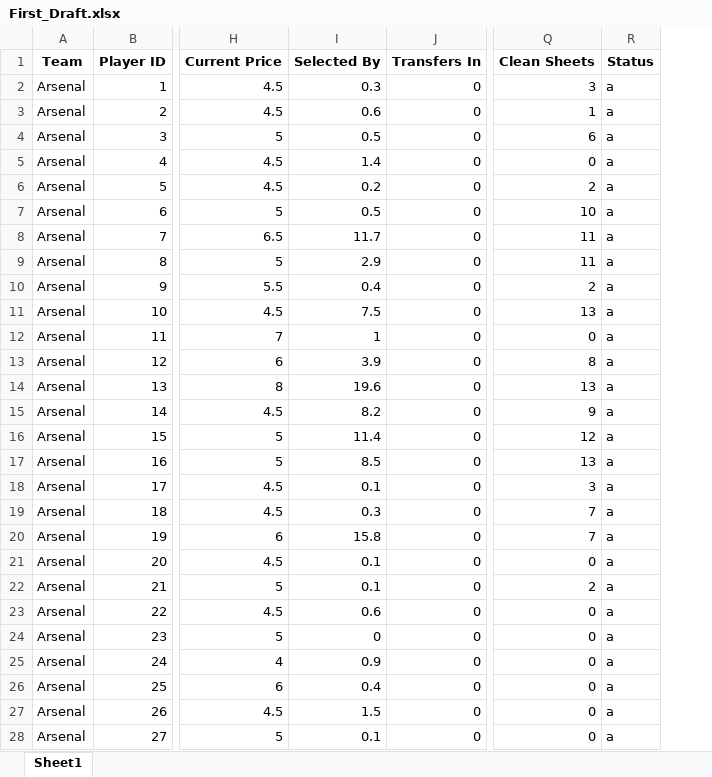
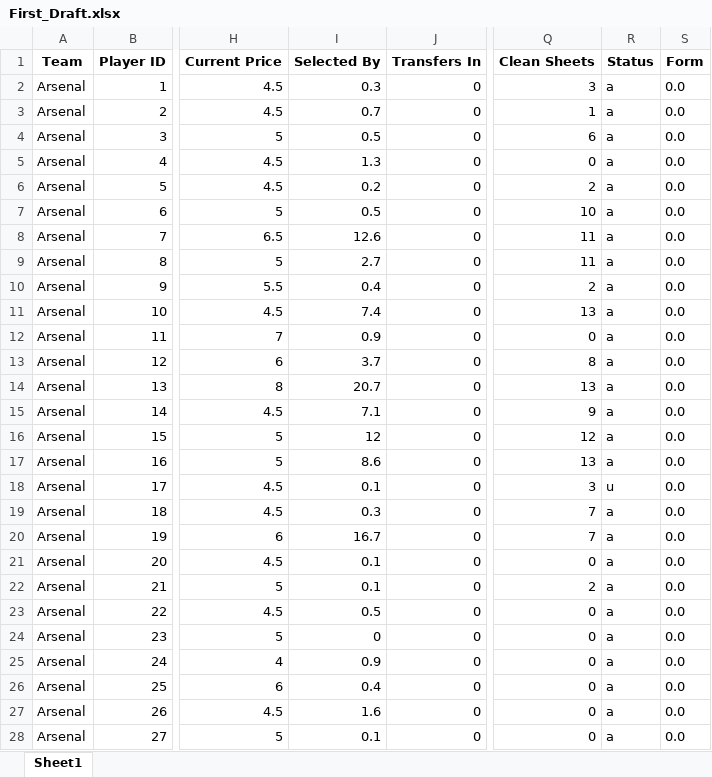
Before and after one commit to probablyvivek/Fantasy, an Excel workbook: First_Draft.xlsx, sheet Sheet1, drawn as a sheet; only a part is shown, gaps mark what is left out; values as stored, in another font and other column widths than the file's, no borders; the diff covers the shown part only; the diff names each change by its address in the sheet, - before the commit and + after, or states it on an @@ line.

Commit message:
FPL Latest filed added with player form

```diff
--- a/First_Draft.xlsx (sheet Sheet1)
+++ b/First_Draft.xlsx (sheet Sheet1)
+column S (Form), rows 2-28: all 0.0
-I3 (Selected By): 0.6
+I3 (Selected By): 0.7
-I5 (Selected By): 1.4
+I5 (Selected By): 1.3
-I8 (Selected By): 11.7
+I8 (Selected By): 12.6
-I9 (Selected By): 2.9
+I9 (Selected By): 2.7
-I11 (Selected By): 7.5
+I11 (Selected By): 7.4
-I12 (Selected By): 1
+I12 (Selected By): 0.9
-I13 (Selected By): 3.9
+I13 (Selected By): 3.7
-I14 (Selected By): 19.6
+I14 (Selected By): 20.7
-I15 (Selected By): 8.2
+I15 (Selected By): 7.1
-I16 (Selected By): 11.4
+I16 (Selected By): 12
-I17 (Selected By): 8.5
+I17 (Selected By): 8.6
-R18 (Status): a
+R18 (Status): u
-I20 (Selected By): 15.8
+I20 (Selected By): 16.7
-I23 (Selected By): 0.6
+I23 (Selected By): 0.5
-I27 (Selected By): 1.5
+I27 (Selected By): 1.6
```
Also changed, not shown: 2 added rows and 170 edited cells elsewhere in this sheet, 2 other files.
